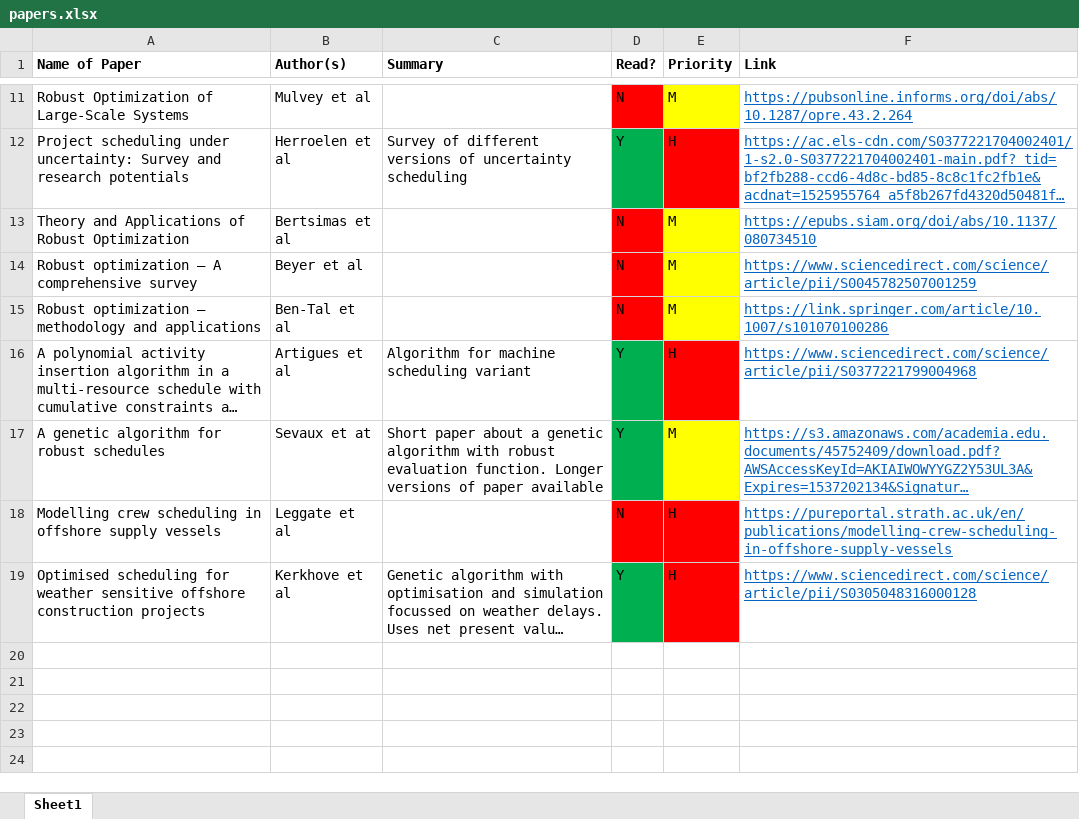
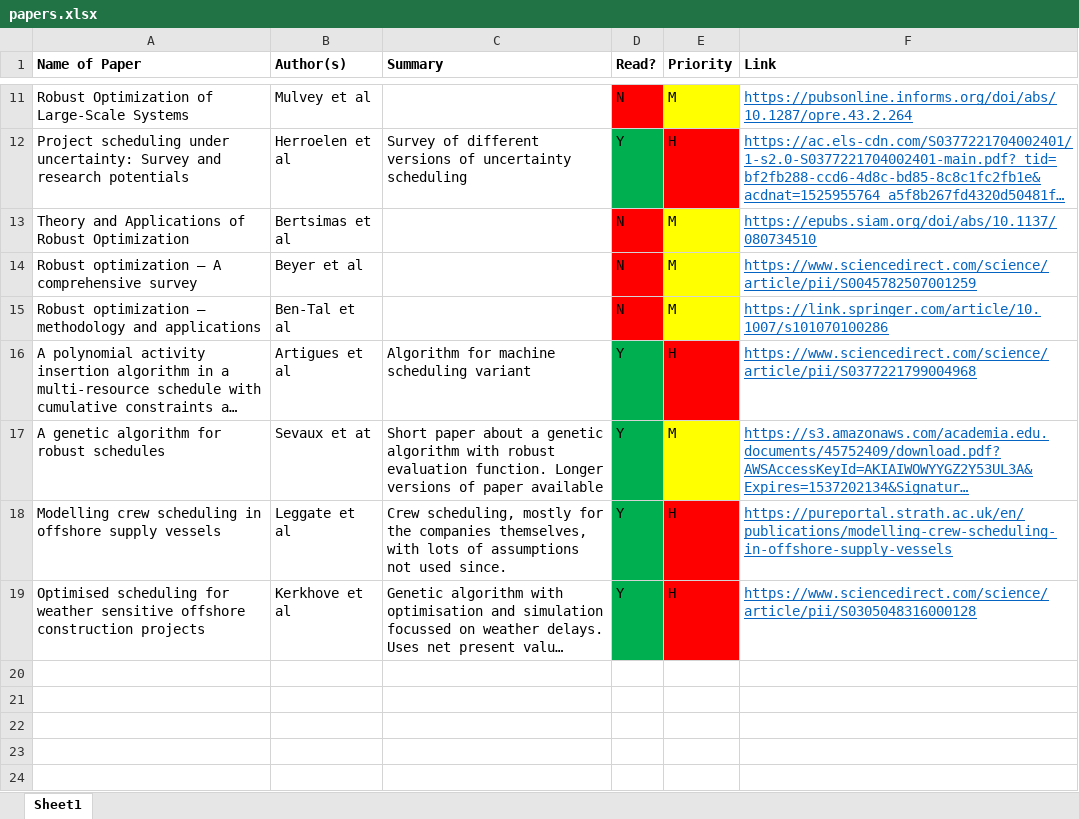
Before and after one commit to RKuipers/OffshoreWindFarms, an Excel workbook: Research/papers.xlsx, sheet Sheet1, drawn as a sheet; only a part is shown, gaps mark what is left out; long unchanged cells end in …; values as stored, in another font and other column widths than the file's, no borders; the diff names each change by its address in the sheet, - before the commit and + after, or states it on an @@ line.

```diff
--- a/Research/papers.xlsx (sheet Sheet1)
+++ b/Research/papers.xlsx (sheet Sheet1)
-C18 (Summary): (empty)
+C18 (Summary): Crew scheduling, mostly for the companies themselves, with lots of assumptions not used since.
-D18 (Read?): N
+D18 (Read?): Y
-D18 fill: #FF0000
+D18 fill: #00B050
```
Also changed, not shown: 9 other files.
